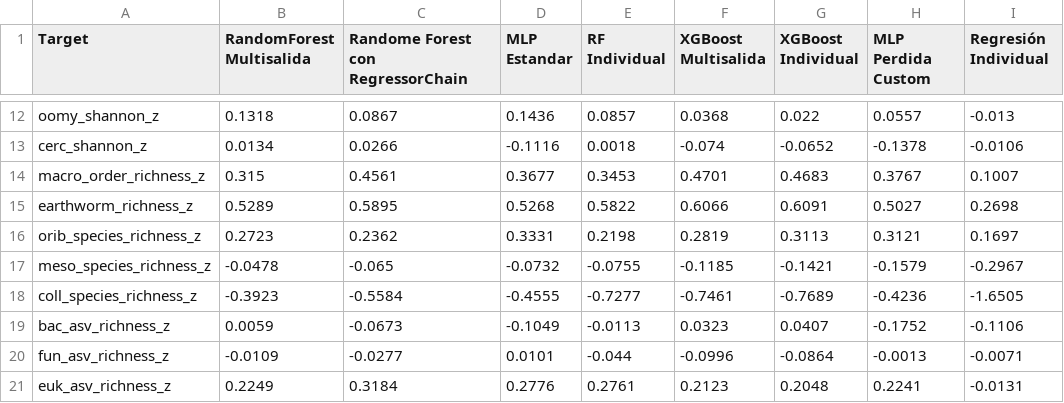
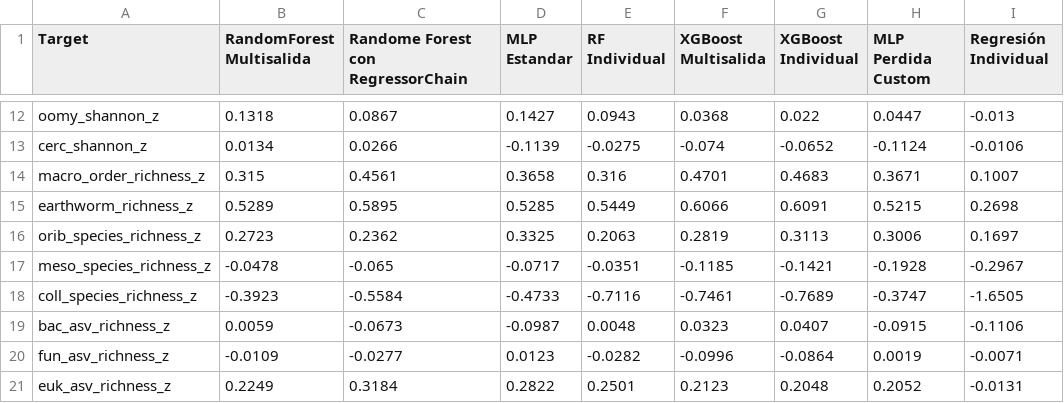
Before and after one commit to Akanenosketch/TFG-SOB4ES, a CSV file: output/regresion/r2_por_target.csv, drawn as a sheet; only a part is shown, gaps mark what is left out; the diff covers the shown part only; the diff names each change by its address in the sheet, - before the commit and + after, or states it on an @@ line.

```diff
--- a/output/regresion/r2_por_target.csv
+++ b/output/regresion/r2_por_target.csv
-D12 (MLP Estandar): 0.1436
+D12 (MLP Estandar): 0.1427
-E12 (RF Individual): 0.0857
+E12 (RF Individual): 0.0943
-H12 (MLP Perdida Custom): 0.0557
+H12 (MLP Perdida Custom): 0.0447
-D13 (MLP Estandar): -0.1116
+D13 (MLP Estandar): -0.1139
-E13 (RF Individual): 0.0018
+E13 (RF Individual): -0.0275
-H13 (MLP Perdida Custom): -0.1378
+H13 (MLP Perdida Custom): -0.1124
-D14 (MLP Estandar): 0.3677
+D14 (MLP Estandar): 0.3658
-E14 (RF Individual): 0.3453
+E14 (RF Individual): 0.316
-H14 (MLP Perdida Custom): 0.3767
+H14 (MLP Perdida Custom): 0.3671
-D15 (MLP Estandar): 0.5268
+D15 (MLP Estandar): 0.5285
-E15 (RF Individual): 0.5822
+E15 (RF Individual): 0.5449
-H15 (MLP Perdida Custom): 0.5027
+H15 (MLP Perdida Custom): 0.5215
-D16 (MLP Estandar): 0.3331
+D16 (MLP Estandar): 0.3325
-E16 (RF Individual): 0.2198
+E16 (RF Individual): 0.2063
-H16 (MLP Perdida Custom): 0.3121
+H16 (MLP Perdida Custom): 0.3006
-D17 (MLP Estandar): -0.0732
+D17 (MLP Estandar): -0.0717
-E17 (RF Individual): -0.0755
+E17 (RF Individual): -0.0351
-H17 (MLP Perdida Custom): -0.1579
+H17 (MLP Perdida Custom): -0.1928
-D18 (MLP Estandar): -0.4555
+D18 (MLP Estandar): -0.4733
-E18 (RF Individual): -0.7277
+E18 (RF Individual): -0.7116
-H18 (MLP Perdida Custom): -0.4236
+H18 (MLP Perdida Custom): -0.3747
-D19 (MLP Estandar): -0.1049
+D19 (MLP Estandar): -0.0987
-E19 (RF Individual): -0.0113
+E19 (RF Individual): 0.0048
-H19 (MLP Perdida Custom): -0.1752
+H19 (MLP Perdida Custom): -0.0915
-D20 (MLP Estandar): 0.0101
+D20 (MLP Estandar): 0.0123
-E20 (RF Individual): -0.044
+E20 (RF Individual): -0.0282
-H20 (MLP Perdida Custom): -0.0013
+H20 (MLP Perdida Custom): 0.0019
-D21 (MLP Estandar): 0.2776
+D21 (MLP Estandar): 0.2822
-E21 (RF Individual): 0.2761
+E21 (RF Individual): 0.2501
-H21 (MLP Perdida Custom): 0.2241
+H21 (MLP Perdida Custom): 0.2052
```
Also changed, not shown: 36 edited cells elsewhere in this file, output/regresion/comparacion_modelos.csv, 6 other files.
